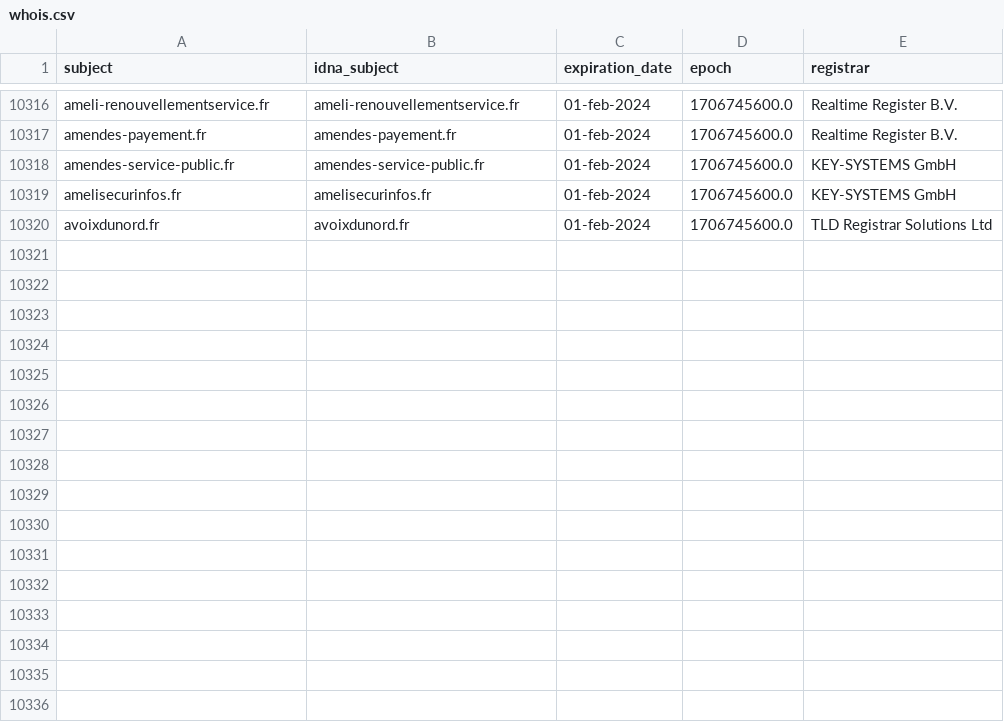
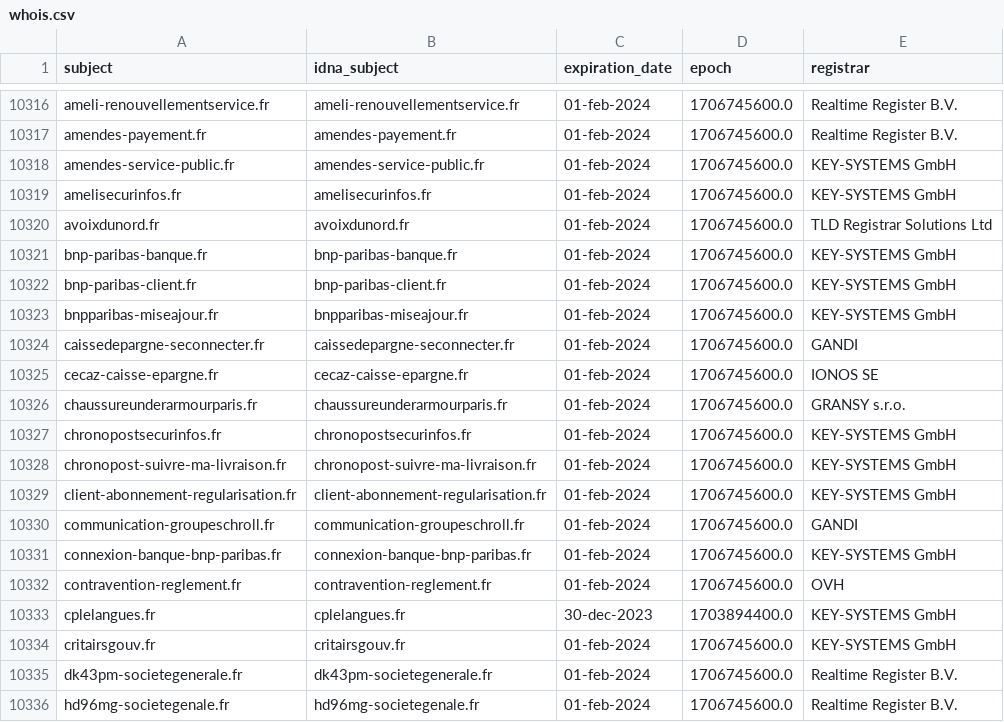
Before and after one commit to dead-hosts/Red-Flag-Domains_web_red.flag.domains, a CSV file: .pyfunceble/whois.csv, drawn as a sheet; only a part is shown, gaps mark what is left out.

```diff
--- a/.pyfunceble/whois.csv
+++ b/.pyfunceble/whois.csv
@@ -10320 +10320,17 @@ amelisecurinfos.fr,amelisecurinfos.fr,01-feb-2024,1706745600.0,KEY-SYSTEMS GmbH
 avoixdunord.fr,avoixdunord.fr,01-feb-2024,1706745600.0,TLD Registrar Solutions Ltd
+bnp-paribas-banque.fr,bnp-paribas-banque.fr,01-feb-2024,1706745600.0,KEY-SYSTEMS GmbH
+bnp-paribas-client.fr,bnp-paribas-client.fr,01-feb-2024,1706745600.0,KEY-SYSTEMS GmbH
+bnpparibas-miseajour.fr,bnpparibas-miseajour.fr,01-feb-2024,1706745600.0,KEY-SYSTEMS GmbH
+caissedepargne-seconnecter.fr,caissedepargne-seconnecter.fr,01-feb-2024,1706745600.0,GANDI
+cecaz-caisse-epargne.fr,cecaz-caisse-epargne.fr,01-feb-2024,1706745600.0,IONOS SE
+chaussureunderarmourparis.fr,chaussureunderarmourparis.fr,01-feb-2024,1706745600.0,GRANSY s.r.o.
+chronopostsecurinfos.fr,chronopostsecurinfos.fr,01-feb-2024,1706745600.0,KEY-SYSTEMS GmbH
+chronopost-suivre-ma-livraison.fr,chronopost-suivre-ma-livraison.fr,01-feb-2024,1706745600.0,KEY-SYSTEMS GmbH
+client-abonnement-regularisation.fr,client-abonnement-regularisation.fr,01-feb-2024,1706745600.0,KEY-SYSTEMS GmbH
+communication-groupeschroll.fr,communication-groupeschroll.fr,01-feb-2024,1706745600.0,GANDI
+connexion-banque-bnp-paribas.fr,connexion-banque-bnp-paribas.fr,01-feb-2024,1706745600.0,KEY-SYSTEMS GmbH
+contravention-reglement.fr,contravention-reglement.fr,01-feb-2024,1706745600.0,OVH
+cplelangues.fr,cplelangues.fr,30-dec-2023,1703894400.0,KEY-SYSTEMS GmbH
+critairsgouv.fr,critairsgouv.fr,01-feb-2024,1706745600.0,KEY-SYSTEMS GmbH
+dk43pm-societegenerale.fr,dk43pm-societegenerale.fr,01-feb-2024,1706745600.0,Realtime Register B.V.
+hd96mg-societegenale.fr,hd96mg-societegenale.fr,01-feb-2024,1706745600.0,Realtime Register B.V.
```
Also changed, not shown: 11 other files.
